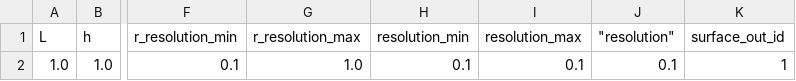
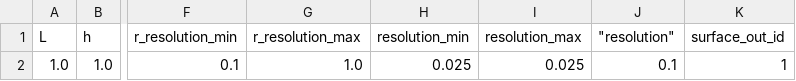
Before and after one commit to Michele-s-team/finite_elements, a CSV file: generate_mesh/2d/square/square/mesh_parameters.csv (was generate_mesh/2d/square/inner_square/mesh_parameters.csv), drawn as a sheet; only a part is shown, gaps mark what is left out; the diff names each change by its address in the sheet, - before the commit and + after, or states it on an @@ line.

```diff
--- a/generate_mesh/2d/square/inner_square/mesh_parameters.csv
+++ b/generate_mesh/2d/square/square/mesh_parameters.csv
-H2 (resolution_min): 0.1
+H2 (resolution_min): 0.025
-I2 (resolution_max): 0.1
+I2 (resolution_max): 0.025
```
Also changed, not shown: 5 other files.
